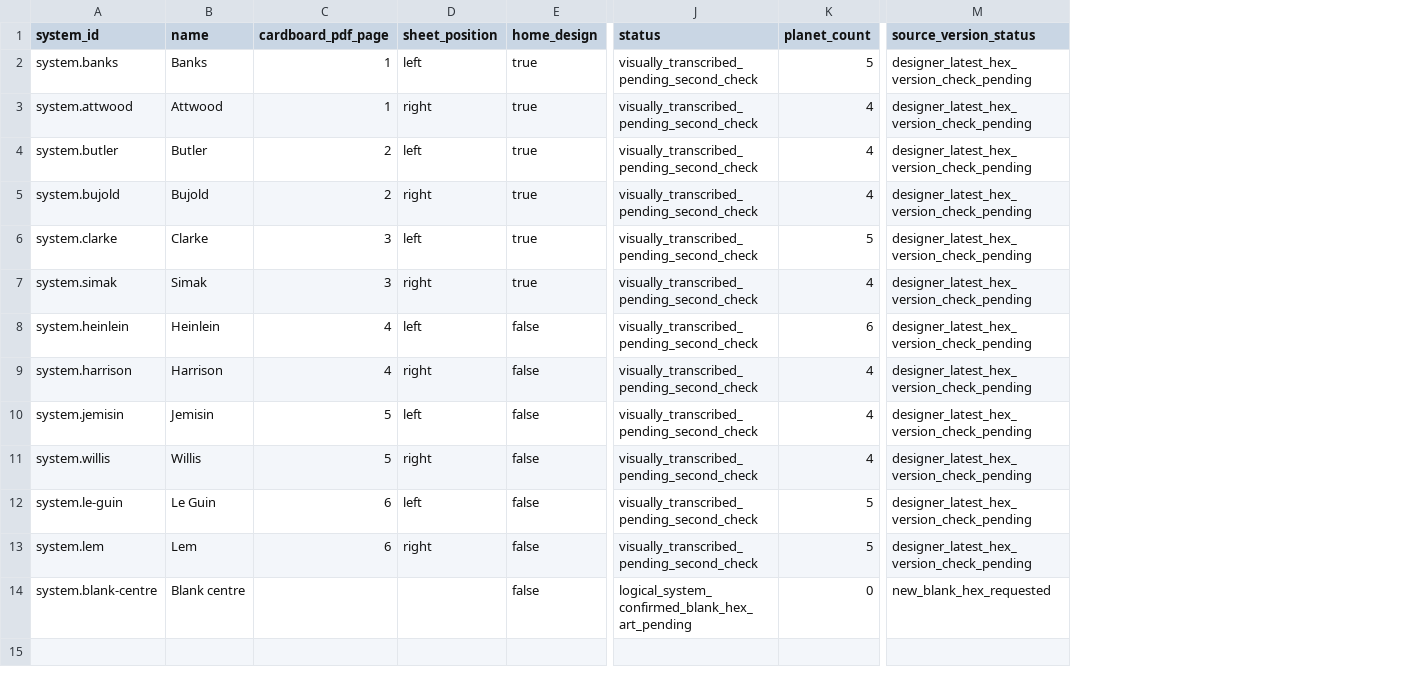
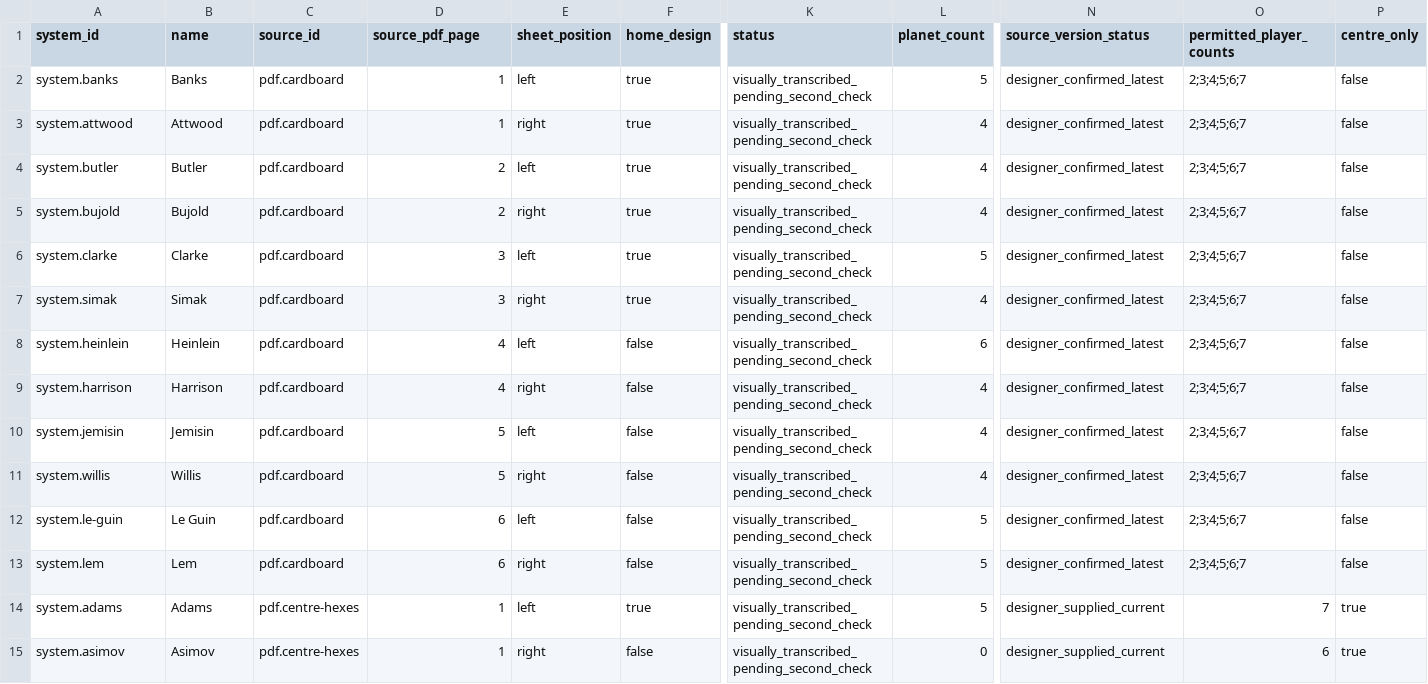
Before and after one commit to charlie-fish/space-force, a CSV file: catalog/systems.csv, drawn as a sheet; only a part is shown, gaps mark what is left out; addresses are those after the commit; rows hold the shown columns only; the diff names each change by its address in the sheet, - before the commit and + after, or states it on an @@ line.

Commit message:
docs: extend Space Force to seven players and register centre hexes

```diff
--- a/catalog/systems.csv
+++ b/catalog/systems.csv
+column C (source_id), rows 2-13: all pdf.cardboard; row 15: pdf.centre-hexes
+column O (permitted_player_counts), rows 2-13: all 2;3;4;5;6;7; row 15: 6
+column P (centre_only), rows 2-13: all false; row 15: true
-D1: cardboard_pdf_page
+D1: source_pdf_page
-N2:N13 (source_version_status): designer_latest_hex_version_check_pending
+N2:N13 (source_version_status): designer_confirmed_latest
+row 14: system.adams | Adams | pdf.centre-hexes | 1 | left | true | visually_transcribed_pending_second_check | 5 | designer_supplied_current | 7 | true
-A15 (system_id): system.blank-centre
+A15 (system_id): system.asimov
-B15 (name): Blank centre
+B15 (name): Asimov
-D15 (source_pdf_page): (empty)
+D15 (source_pdf_page): 1
-E15 (sheet_position): (empty)
+E15 (sheet_position): right
-K15 (status): logical_system_confirmed_blank_hex_art_pending
+K15 (status): visually_transcribed_pending_second_check
-N15 (source_version_status): new_blank_hex_requested
+N15 (source_version_status): designer_supplied_current
```
Also changed, not shown: catalog/sources.csv, 10 other files.
